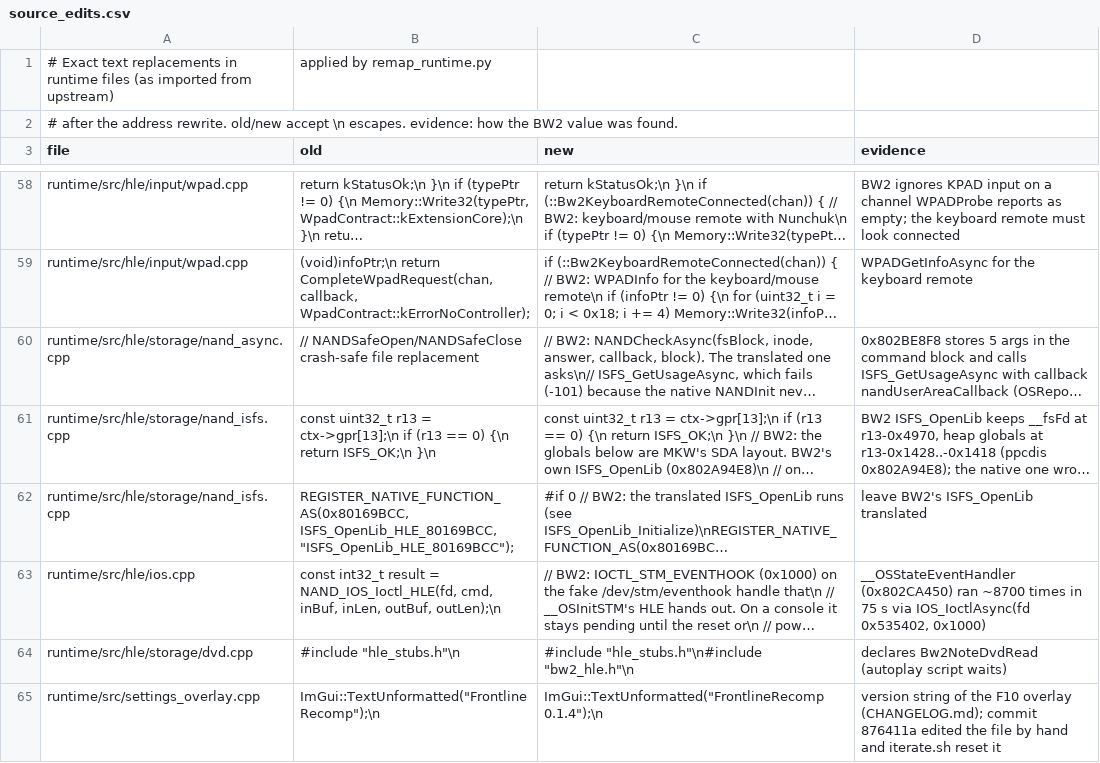
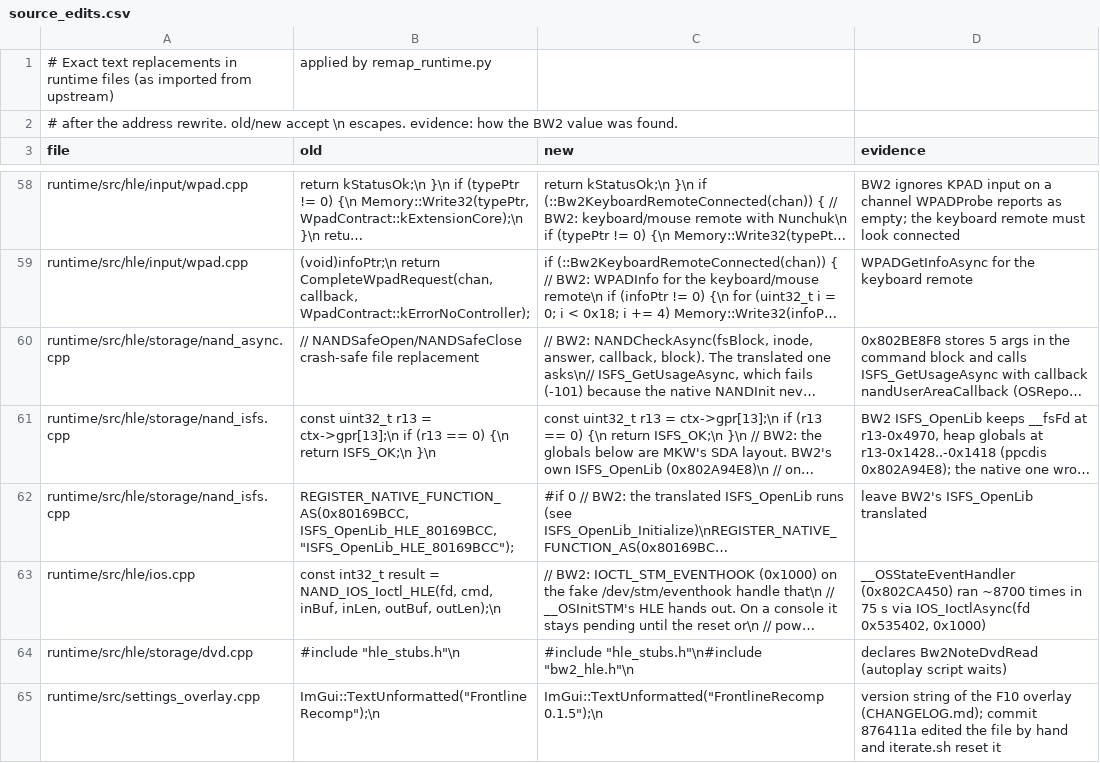
Before and after one commit to recomp-foundry/frontline2-recomp, a CSV file: projects/bw2/remap/source_edits.csv, drawn as a sheet; only a part is shown, gaps mark what is left out; long unchanged cells end in …; the diff names each change by its address in the sheet, - before the commit and + after, or states it on an @@ line.

```diff
--- a/projects/bw2/remap/source_edits.csv
+++ b/projects/bw2/remap/source_edits.csv
-C65 (new): ImGui::TextUnformatted("FrontlineRecomp 0.1.4");\n
+C65 (new): ImGui::TextUnformatted("FrontlineRecomp 0.1.5");\n
```
Also changed, not shown: 2 other files.
